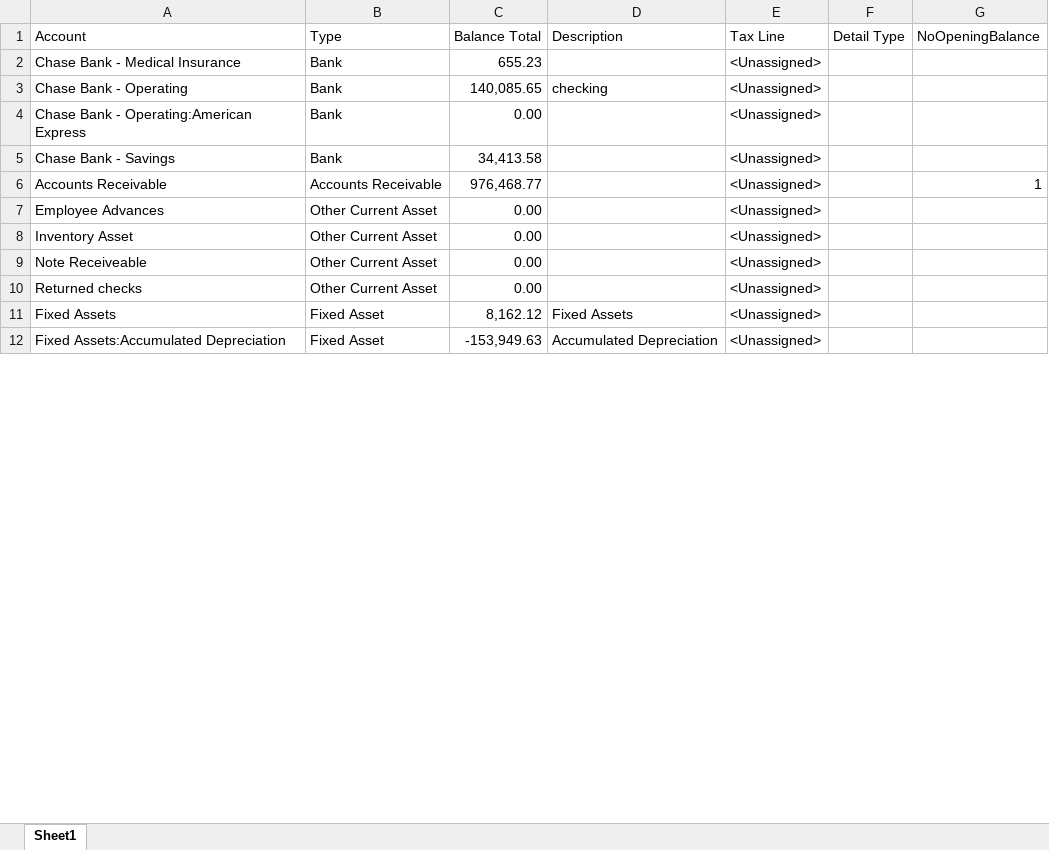
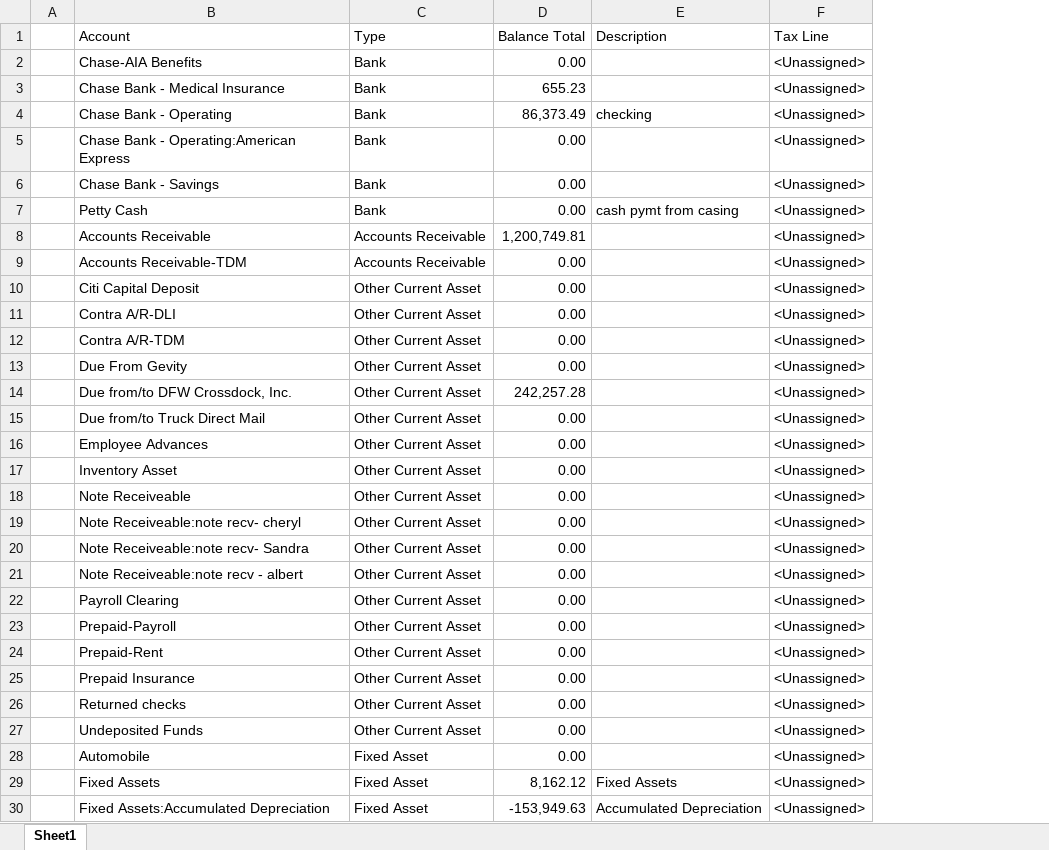
Before and after one commit to boylec/QuickBooksImportTool, an Excel workbook: QboImporterTool/bin/Debug/accounts.xlsx, sheet Sheet1, drawn as a sheet; only a part is shown; values as stored, in another font and other column widths than the file's, no cell formats; removed rows and columns are numbered as before the commit, all else as after; the diff covers the shown part only; the diff names each change by its address in the sheet, - before the commit and + after, or states it on an @@ line.

```diff
--- a/QboImporterTool/bin/Debug/accounts.xlsx (sheet Sheet1)
+++ b/QboImporterTool/bin/Debug/accounts.xlsx (sheet Sheet1)
+column A, empty
-column F (Detail Type), empty
-column G (NoOpeningBalance), row 6: 1
+row 2:  | Chase-AIA Benefits | Bank | 0.00 |  | <Unassigned>
-D4 (Balance Total): 140,085.65
+D4 (Balance Total): 86,373.49
-D6 (Balance Total): 34,413.58
+D6 (Balance Total): 0.00
+row 7:  | Petty Cash | Bank | 0.00 | cash pymt from casing | <Unassigned>
-D8 (Balance Total): 976,468.77
+D8 (Balance Total): 1,200,749.81
+row 9:  | Accounts Receivable-TDM | Accounts Receivable | 0.00 |  | <Unassigned>
+row 10:  | Citi Capital Deposit | Other Current Asset | 0.00 |  | <Unassigned>
+row 11:  | Contra A/R-DLI | Other Current Asset | 0.00 |  | <Unassigned>
+row 12:  | Contra A/R-TDM | Other Current Asset | 0.00 |  | <Unassigned>
+row 13:  | Due From Gevity | Other Current Asset | 0.00 |  | <Unassigned>
+row 14:  | Due from/to DFW Crossdock, Inc. | Other Current Asset | 242,257.28 |  | <Unassigned>
+row 15:  | Due from/to Truck Direct Mail | Other Current Asset | 0.00 |  | <Unassigned>
+row 19:  | Note Receiveable:note recv- cheryl | Other Current Asset | 0.00 |  | <Unassigned>
+row 20:  | Note Receiveable:note recv- Sandra | Other Current Asset | 0.00 |  | <Unassigned>
+row 21:  | Note Receiveable:note recv - albert | Other Current Asset | 0.00 |  | <Unassigned>
+row 22:  | Payroll Clearing | Other Current Asset | 0.00 |  | <Unassigned>
+row 23:  | Prepaid-Payroll | Other Current Asset | 0.00 |  | <Unassigned>
+row 24:  | Prepaid-Rent | Other Current Asset | 0.00 |  | <Unassigned>
+row 25:  | Prepaid Insurance | Other Current Asset | 0.00 |  | <Unassigned>
+row 27:  | Undeposited Funds | Other Current Asset | 0.00 |  | <Unassigned>
+row 28:  | Automobile | Fixed Asset | 0.00 |  | <Unassigned>
```
Also changed, not shown: 70 added rows, 5 removed rows, 9 moved rows and 19 edited cells elsewhere in this sheet, cell formats, QboImporterTool/bin/Debug/employees.xlsx, QboImporterTool/bin/Debug/items.xlsx, 36 other files.
